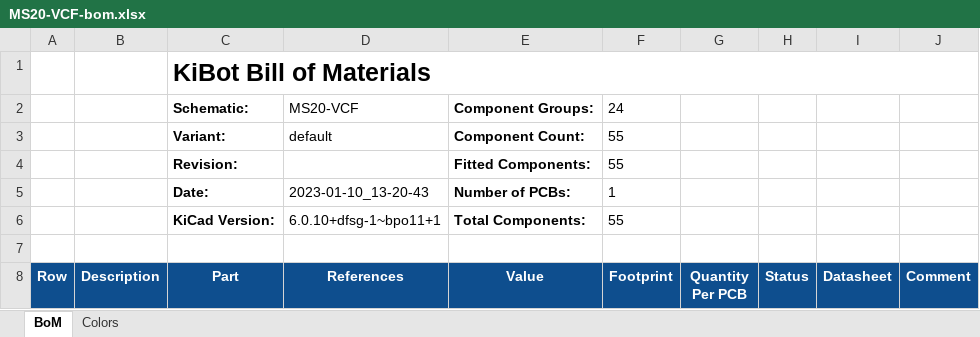
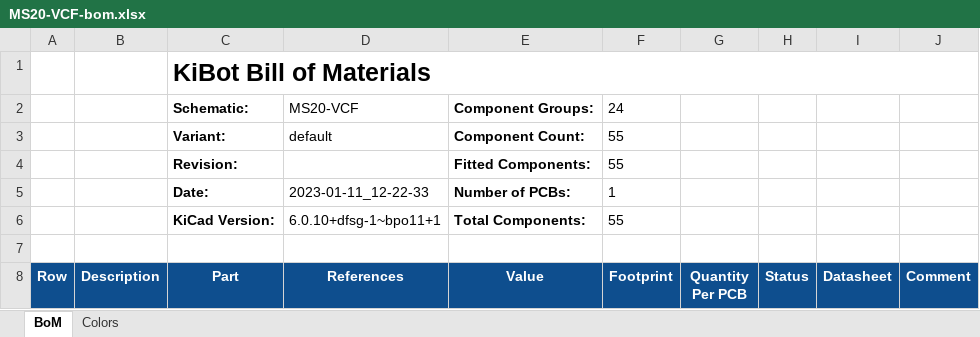
Before and after one commit to BleepSound/ms20-vcf-simple, an Excel workbook: Documentation/BoM/MS20-VCF-bom.xlsx, sheet BoM, drawn as a sheet; only a part is shown; values as stored, in another font and other column widths than the file's, no borders; charts and pictures not drawn; the diff names each change by its address in the sheet, - before the commit and + after, or states it on an @@ line.

```diff
--- a/Documentation/BoM/MS20-VCF-bom.xlsx (sheet BoM)
+++ b/Documentation/BoM/MS20-VCF-bom.xlsx (sheet BoM)
-D5 (References): 2023-01-10_13-20-43
+D5 (References): 2023-01-11_12-22-33
```
Also changed, not shown: 6 other files.
